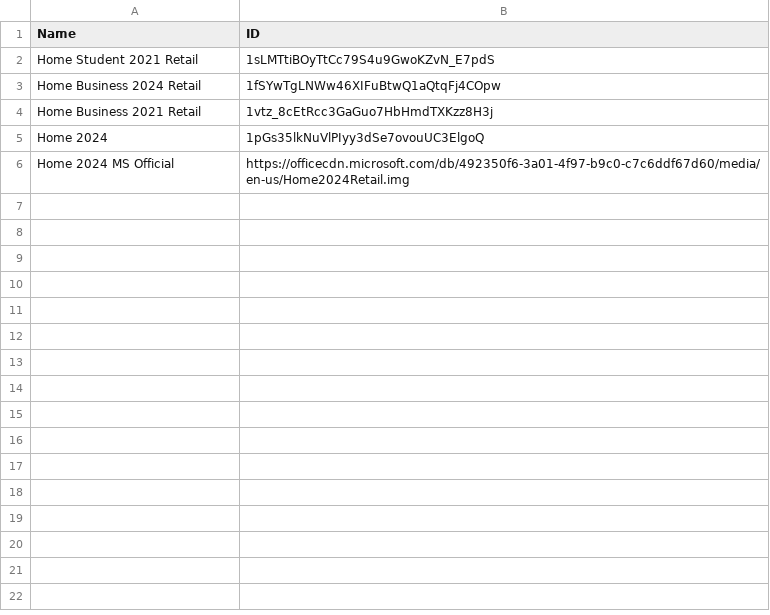
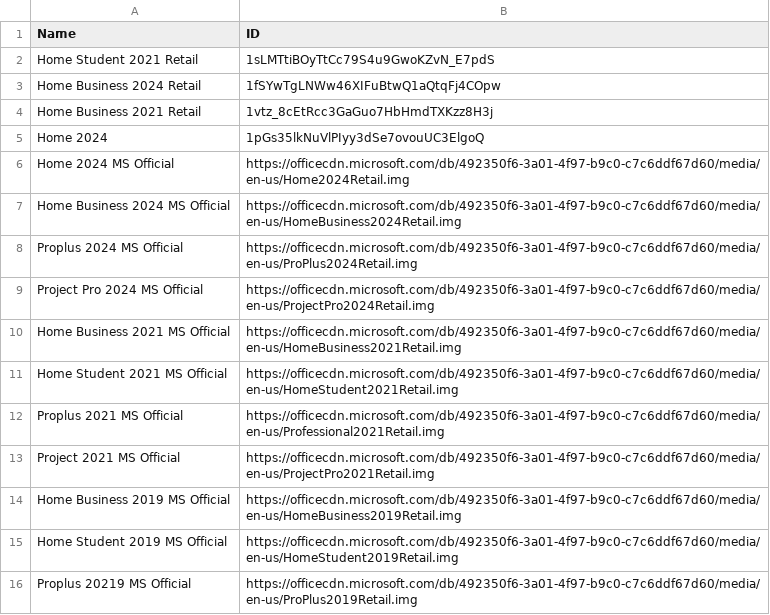
Before and after one commit to tuantran19912512/Windows-tool-box, a CSV file: DanhSachOffice.csv, drawn as a sheet; the diff names each change by its address in the sheet, - before the commit and + after, or states it on an @@ line.

Commit message:
Admin Update Office List via VietToolbox Pro

```diff
--- a/DanhSachOffice.csv
+++ b/DanhSachOffice.csv
+row 7: Home Business 2024 MS Official | https://officecdn.microsoft.com/db/492350f6-3a01-4f97-b9c0-c7c6ddf67d60/media/en-us/HomeBusiness2024Retail.img
+row 8: Proplus 2024 MS Official | https://officecdn.microsoft.com/db/492350f6-3a01-4f97-b9c0-c7c6ddf67d60/media/en-us/ProPlus2024Retail.img
+row 9: Project Pro 2024 MS Official | https://officecdn.microsoft.com/db/492350f6-3a01-4f97-b9c0-c7c6ddf67d60/media/en-us/ProjectPro2024Retail.img
+row 10: Home Business 2021 MS Official | https://officecdn.microsoft.com/db/492350f6-3a01-4f97-b9c0-c7c6ddf67d60/media/en-us/HomeBusiness2021Retail.img
+row 11: Home Student 2021 MS Official | https://officecdn.microsoft.com/db/492350f6-3a01-4f97-b9c0-c7c6ddf67d60/media/en-us/HomeStudent2021Retail.img
+row 12: Proplus 2021 MS Official | https://officecdn.microsoft.com/db/492350f6-3a01-4f97-b9c0-c7c6ddf67d60/media/en-us/Professional2021Retail.img
+row 13: Project 2021 MS Official | https://officecdn.microsoft.com/db/492350f6-3a01-4f97-b9c0-c7c6ddf67d60/media/en-us/ProjectPro2021Retail.img
+row 14: Home Business 2019 MS Official | https://officecdn.microsoft.com/db/492350f6-3a01-4f97-b9c0-c7c6ddf67d60/media/en-us/HomeBusiness2019Retail.img
+row 15: Home Student 2019 MS Official | https://officecdn.microsoft.com/db/492350f6-3a01-4f97-b9c0-c7c6ddf67d60/media/en-us/HomeStudent2019Retail.img
+row 16: Proplus 20219 MS Official | https://officecdn.microsoft.com/db/492350f6-3a01-4f97-b9c0-c7c6ddf67d60/media/en-us/ProPlus2019Retail.img
```
